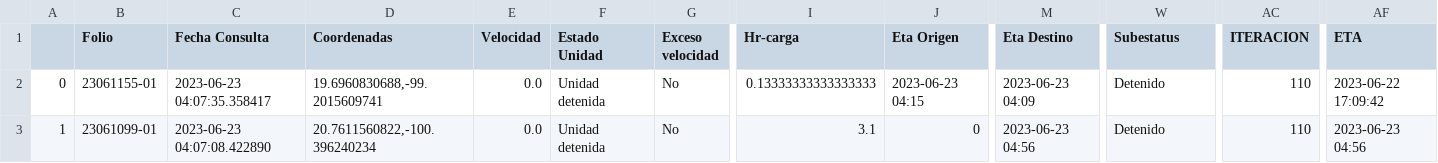
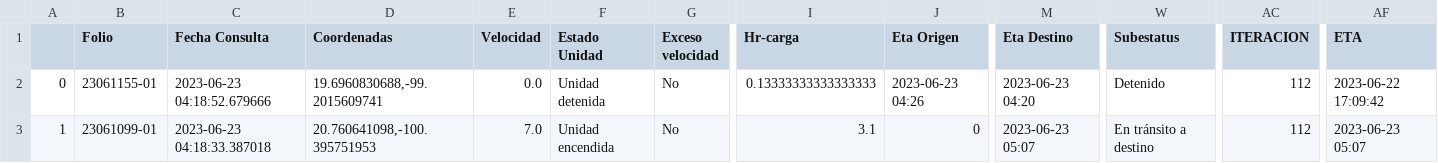
Before and after one commit to NLSCDA/Proyecto-Prisma, a CSV file: Ultima_Consulta.csv, drawn as a sheet; only a part is shown, gaps mark what is left out; the diff names each change by its address in the sheet, - before the commit and + after, or states it on an @@ line.

Commit message:
Actualizacion

```diff
--- a/Ultima_Consulta.csv
+++ b/Ultima_Consulta.csv
-C2 (Fecha Consulta): 2023-06-23 04:07:35.358417
+C2 (Fecha Consulta): 2023-06-23 04:18:52.679666
-J2 (Eta Origen): 2023-06-23 04:15
+J2 (Eta Origen): 2023-06-23 04:26
-M2 (Eta Destino): 2023-06-23 04:09
+M2 (Eta Destino): 2023-06-23 04:20
-AC2:AC3 (ITERACION): 110
+AC2:AC3 (ITERACION): 112
-C3 (Fecha Consulta): 2023-06-23 04:07:08.422890
+C3 (Fecha Consulta): 2023-06-23 04:18:33.387018
-D3 (Coordenadas): 20.7611560822,-100.396240234
+D3 (Coordenadas): 20.760641098,-100.395751953
-E3 (Velocidad): 0.0
+E3 (Velocidad): 7.0
-F3 (Estado Unidad): Unidad detenida
+F3 (Estado Unidad): Unidad encendida
-M3 (Eta Destino): 2023-06-23 04:56
+M3 (Eta Destino): 2023-06-23 05:07
-W3 (Subestatus): Detenido
+W3 (Subestatus): En tránsito a destino
-AF3 (ETA): 2023-06-23 04:56
+AF3 (ETA): 2023-06-23 05:07
```
